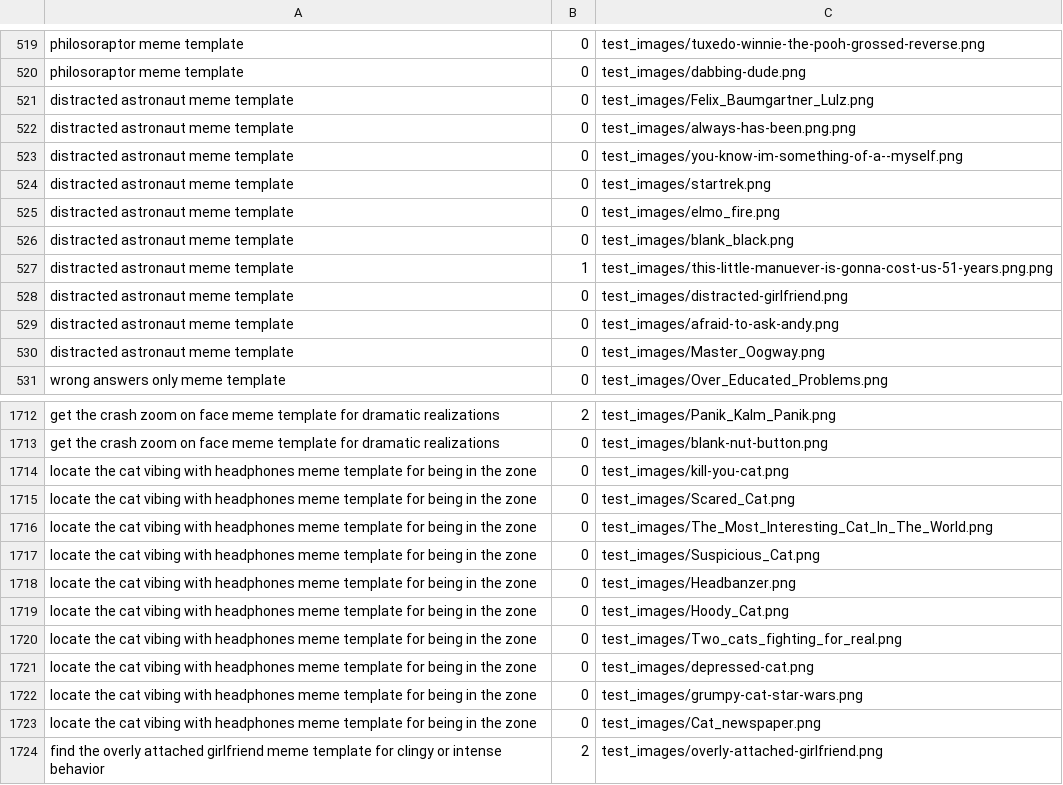
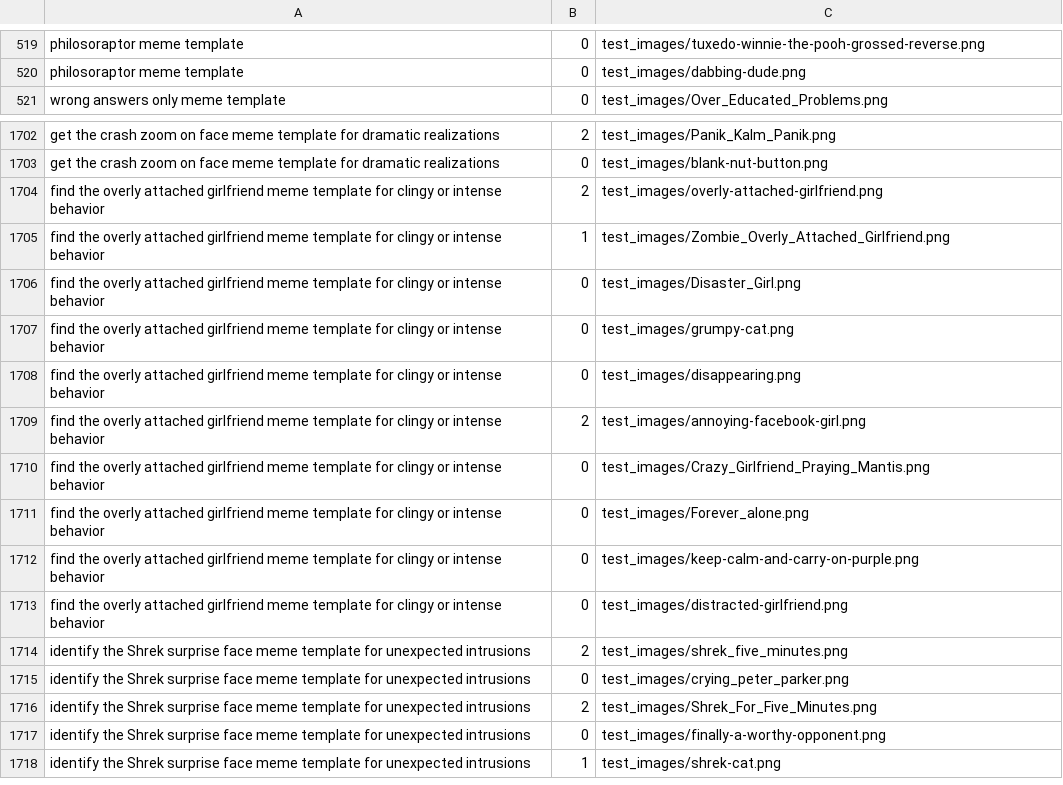
Before and after one commit to TriAnLe171/Meme_Recommendation_Project, a CSV file: test_template.csv, drawn as a sheet; only a part is shown, gaps mark what is left out; the shorter side is filled out with more unchanged rows.

```diff
--- a/test_template.csv
+++ b/test_template.csv
@@ -520,12 +520,2 @@ philosoraptor meme template,0,test_images/tuxedo-winnie-the-pooh-grossed-reverse
 philosoraptor meme template,0,test_images/dabbing-dude.png
-distracted astronaut meme template,0,test_images/Felix_Baumgartner_Lulz.png
-distracted astronaut meme template,0,test_images/always-has-been.png.png
-distracted astronaut meme template,0,test_images/you-know-im-something-of-a--myself.png
-distracted astronaut meme template,0,test_images/startrek.png
-distracted astronaut meme template,0,test_images/elmo_fire.png
-distracted astronaut meme template,0,test_images/blank_black.png
-distracted astronaut meme template,1,test_images/this-little-manuever-is-gonna-cost-us-51-years.png.png
-distracted astronaut meme template,0,test_images/distracted-girlfriend.png
-distracted astronaut meme template,0,test_images/afraid-to-ask-andy.png
-distracted astronaut meme template,0,test_images/Master_Oogway.png
 wrong answers only meme template,0,test_images/Over_Educated_Problems.png
@@ -1713,12 +1703,2 @@ get the crash zoom on face meme template for dramatic realizations,2,test_images
 get the crash zoom on face meme template for dramatic realizations,0,test_images/blank-nut-button.png
-locate the cat vibing with headphones meme template for being in the zone,0,test_images/kill-you-cat.png
-locate the cat vibing with headphones meme template for being in the zone,0,test_images/Scared_Cat.png
-locate the cat vibing with headphones meme template for being in the zone,0,test_images/The_Most_Interesting_Cat_In_The_World.png
-locate the cat vibing with headphones meme template for being in the zone,0,test_images/Suspicious_Cat.png
-locate the cat vibing with headphones meme template for being in the zone,0,test_images/Headbanzer.png
-locate the cat vibing with headphones meme template for being in the zone,0,test_images/Hoody_Cat.png
-locate the cat vibing with headphones meme template for being in the zone,0,test_images/Two_cats_fighting_for_real.png
-locate the cat vibing with headphones meme template for being in the zone,0,test_images/depressed-cat.png
-locate the cat vibing with headphones meme template for being in the zone,0,test_images/grumpy-cat-star-wars.png
-locate the cat vibing with headphones meme template for being in the zone,0,test_images/Cat_newspaper.png
 find the overly attached girlfriend meme template for clingy or intense behavior,2,test_images/overly-attached-girlfriend.png
```
Also changed, not shown: 1 other file.
